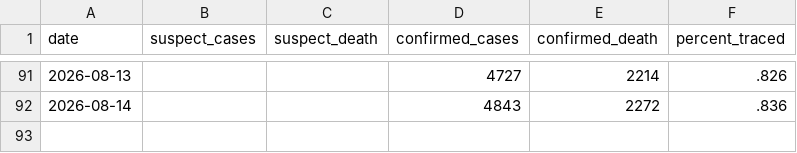
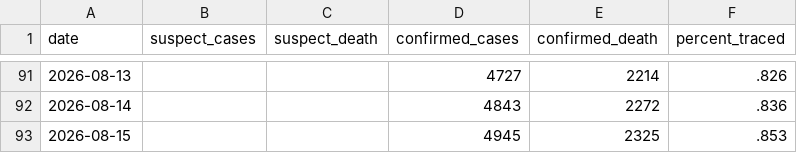
Before and after one commit to wzmli/ebola_2026, a CSV file: drc_sitrep.csv, drawn as a sheet; only a part is shown, gaps mark what is left out.

Commit message:
Autocommit

```diff
--- a/drc_sitrep.csv
+++ b/drc_sitrep.csv
@@ -92 +92,2 @@ date, suspect_cases, suspect_death, confirmed_cases, confirmed_death, percent_tr
 2026-08-14, , , 4843, 2272, .836
+2026-08-15, , , 4945, 2325, .853
```
